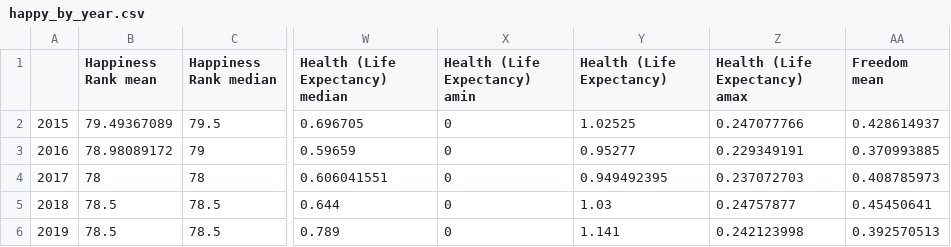
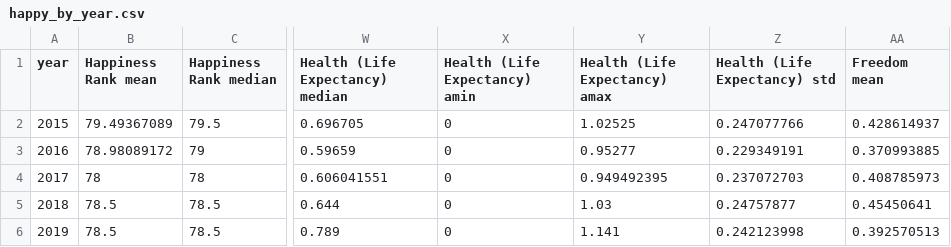
Before and after one commit to cbragg3136/world_happiness_project1, a CSV file: Resources/happy_by_year.csv, drawn as a sheet; only a part is shown, gaps mark what is left out; the diff names each change by its address in the sheet, - before the commit and + after, or states it on an @@ line.

```diff
--- a/Resources/happy_by_year.csv
+++ b/Resources/happy_by_year.csv
-A1: (empty)
+A1: year
-Y1: Health (Life Expectancy)
+Y1: Health (Life Expectancy) amax
-Z1: Health (Life Expectancy) amax
+Z1: Health (Life Expectancy) std
```
Also changed, not shown: Resources/Gini_Index_Data_Cleaned.csv, 27 other files.
